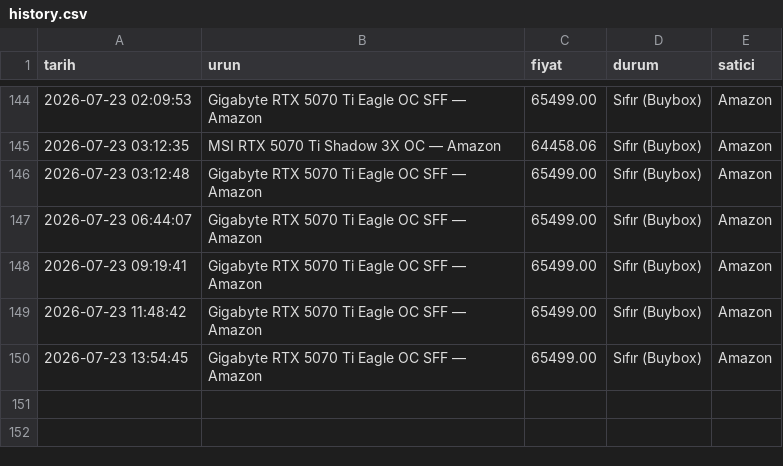
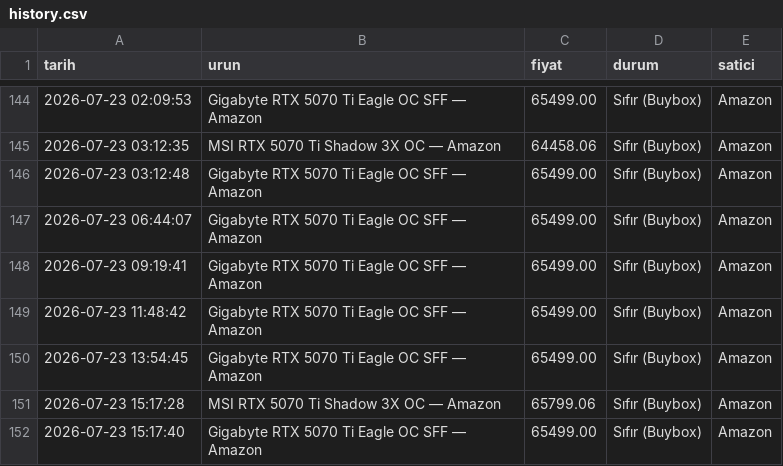
Before and after one commit to Thusuaso/tracker_nvidia_price, a CSV file: history.csv, drawn as a sheet; only a part is shown, gaps mark what is left out.

Commit message:
fiyat güncellemesi — 23.07.2026 12:17 [skip ci]

```diff
--- a/history.csv
+++ b/history.csv
@@ -150 +150,3 @@ tarih,urun,fiyat,durum,satici
 2026-07-23 13:54:45,Gigabyte RTX 5070 Ti Eagle OC SFF — Amazon,65499.00,Sıfır (Buybox),Amazon
+2026-07-23 15:17:28,MSI RTX 5070 Ti Shadow 3X OC — Amazon,65799.06,Sıfır (Buybox),Amazon
+2026-07-23 15:17:40,Gigabyte RTX 5070 Ti Eagle OC SFF — Amazon,65499.00,Sıfır (Buybox),Amazon
```
